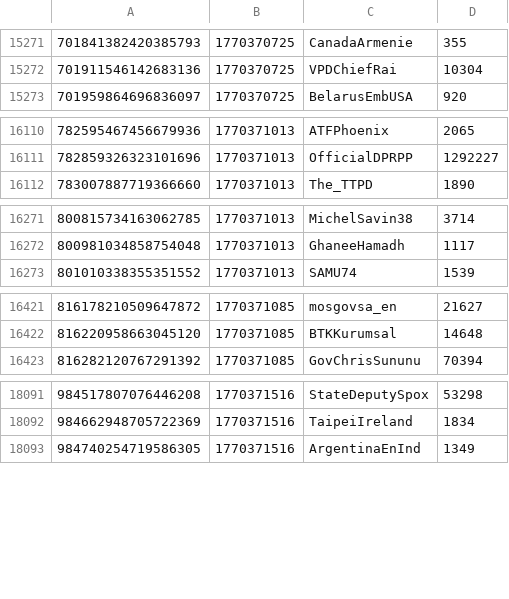
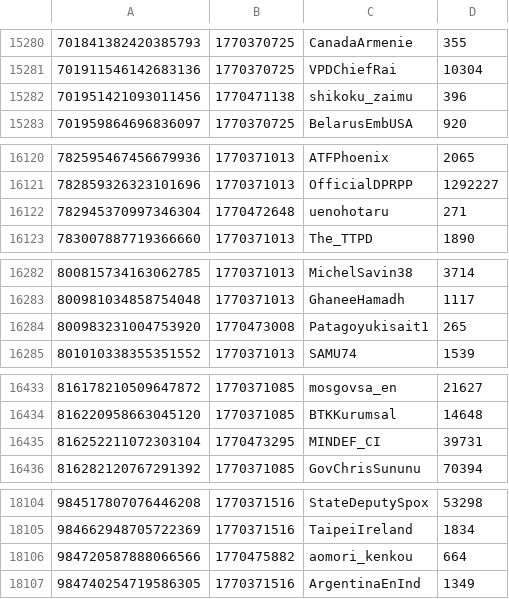
Before and after one commit to travisbrown/xgov, a CSV file: accounts.csv, drawn as a sheet; only a part is shown, gaps mark what is left out; the diff covers the shown part only; the diff names each change by its address in the sheet, - before the commit and + after, or states it on an @@ line.

```diff
--- a/accounts.csv
+++ b/accounts.csv
+row 15282: 701951421093011456 | 1770471138 | shikoku_zaimu | 396
+row 16122: 782945370997346304 | 1770472648 | uenohotaru | 271
+row 16284: 800983231004753920 | 1770473008 | Patagoyukisait1 | 265
+row 16435: 816252211072303104 | 1770473295 | MINDEF_CI | 39731
+row 18106: 984720587888066566 | 1770475882 | aomori_kenkou | 664
```
Also changed, not shown: 14 added rows elsewhere in this file.
